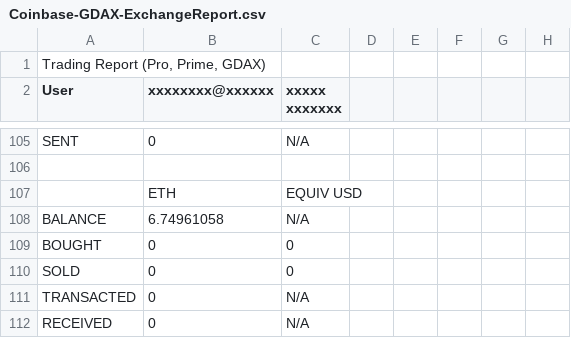
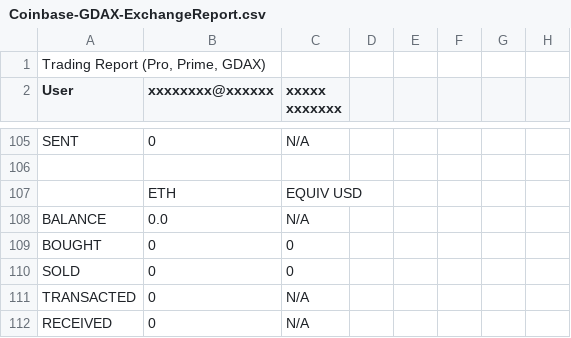
Before and after one commit to sm6698/cryptoAssetTracker, a CSV file: sampleDatabase/Coinbase-GDAX-ExchangeReport.csv, drawn as a sheet; only a part is shown, gaps mark what is left out.

Commit message:
Update Coinbase-GDAX-ExchangeReport.csv

```diff
--- a/sampleDatabase/Coinbase-GDAX-ExchangeReport.csv
+++ b/sampleDatabase/Coinbase-GDAX-ExchangeReport.csv
@@ -107,3 +107,3 @@ SENT,0,N/A
 "",ETH,EQUIV USD
-BALANCE,6.74961058,N/A
+BALANCE,0.0,N/A
 BOUGHT,0,0
```
